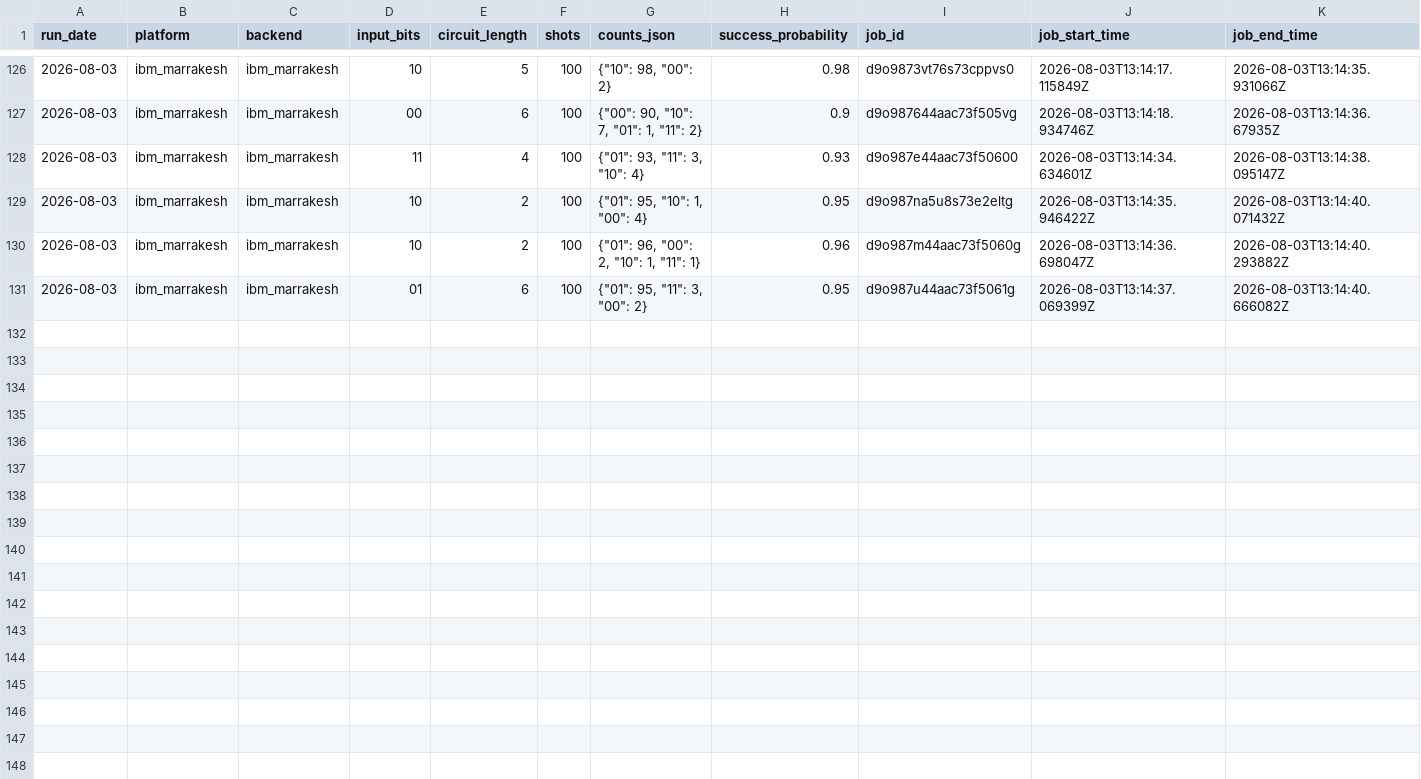
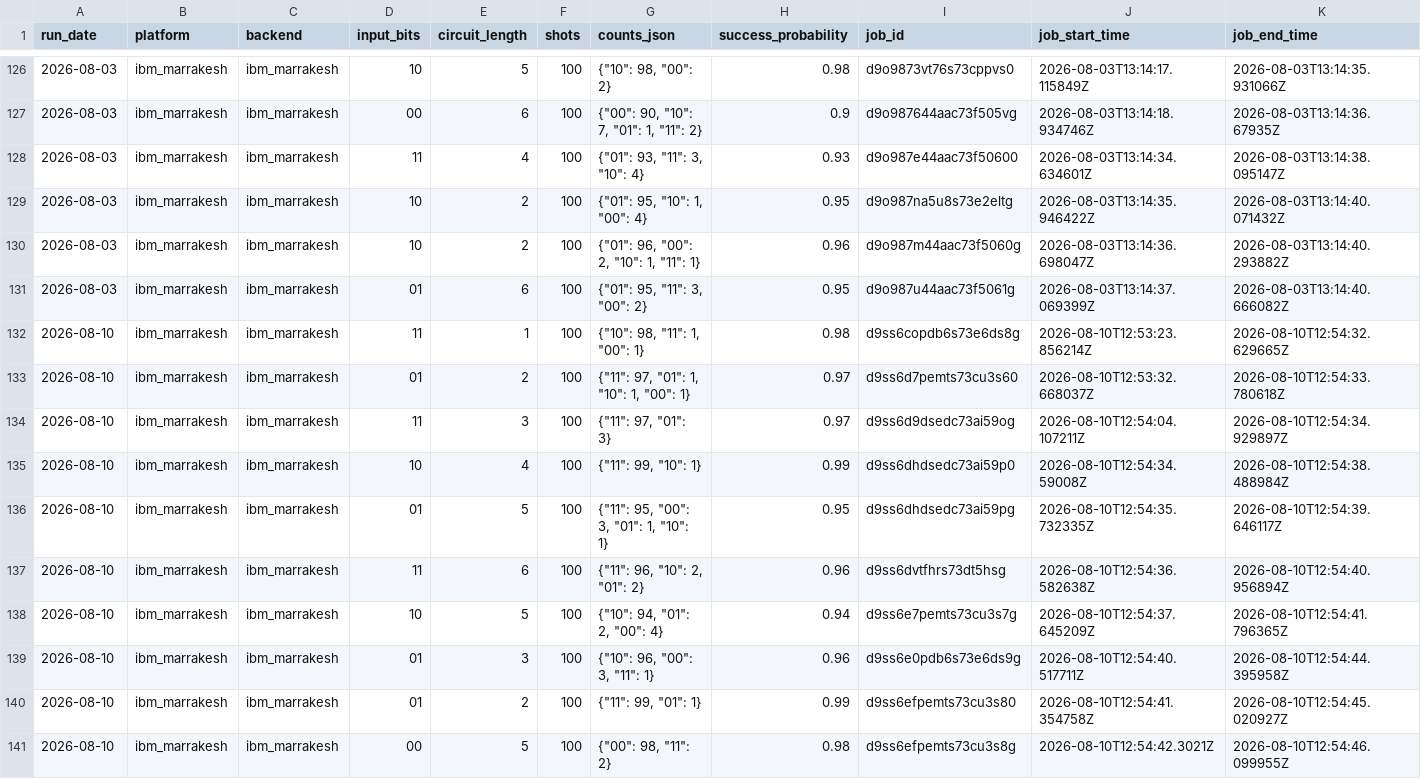
Before and after one commit to InsightSoftmax/quantum-stability, a CSV file: data/ibm_marrakesh/results.csv, drawn as a sheet; only a part is shown, gaps mark what is left out; rows hold the shown columns only; the diff names each change by its address in the sheet, - before the commit and + after, or states it on an @@ line.

```diff
--- a/data/ibm_marrakesh/results.csv
+++ b/data/ibm_marrakesh/results.csv
+row 132: 2026-08-10 | ibm_marrakesh | ibm_marrakesh | 11 | 1 | 100 | {"10": 98, "11": 1, "00": 1} | 0.98 | d9ss6copdb6s73e6ds8g | 2026-08-10T12:53:23.856214Z | 2026-08-10T12:54:32.629665Z
+row 133: 2026-08-10 | ibm_marrakesh | ibm_marrakesh | 01 | 2 | 100 | {"11": 97, "01": 1, "10": 1, "00": 1} | 0.97 | d9ss6d7pemts73cu3s60 | 2026-08-10T12:53:32.668037Z | 2026-08-10T12:54:33.780618Z
+row 134: 2026-08-10 | ibm_marrakesh | ibm_marrakesh | 11 | 3 | 100 | {"11": 97, "01": 3} | 0.97 | d9ss6d9dsedc73ai59og | 2026-08-10T12:54:04.107211Z | 2026-08-10T12:54:34.929897Z
+row 135: 2026-08-10 | ibm_marrakesh | ibm_marrakesh | 10 | 4 | 100 | {"11": 99, "10": 1} | 0.99 | d9ss6dhdsedc73ai59p0 | 2026-08-10T12:54:34.59008Z | 2026-08-10T12:54:38.488984Z
+row 136: 2026-08-10 | ibm_marrakesh | ibm_marrakesh | 01 | 5 | 100 | {"11": 95, "00": 3, "01": 1, "10": 1} | 0.95 | d9ss6dhdsedc73ai59pg | 2026-08-10T12:54:35.732335Z | 2026-08-10T12:54:39.646117Z
+row 137: 2026-08-10 | ibm_marrakesh | ibm_marrakesh | 11 | 6 | 100 | {"11": 96, "10": 2, "01": 2} | 0.96 | d9ss6dvtfhrs73dt5hsg | 2026-08-10T12:54:36.582638Z | 2026-08-10T12:54:40.956894Z
+row 138: 2026-08-10 | ibm_marrakesh | ibm_marrakesh | 10 | 5 | 100 | {"10": 94, "01": 2, "00": 4} | 0.94 | d9ss6e7pemts73cu3s7g | 2026-08-10T12:54:37.645209Z | 2026-08-10T12:54:41.796365Z
+row 139: 2026-08-10 | ibm_marrakesh | ibm_marrakesh | 01 | 3 | 100 | {"10": 96, "00": 3, "11": 1} | 0.96 | d9ss6e0pdb6s73e6ds9g | 2026-08-10T12:54:40.517711Z | 2026-08-10T12:54:44.395958Z
+row 140: 2026-08-10 | ibm_marrakesh | ibm_marrakesh | 01 | 2 | 100 | {"11": 99, "01": 1} | 0.99 | d9ss6efpemts73cu3s80 | 2026-08-10T12:54:41.354758Z | 2026-08-10T12:54:45.020927Z
+row 141: 2026-08-10 | ibm_marrakesh | ibm_marrakesh | 00 | 5 | 100 | {"00": 98, "11": 2} | 0.98 | d9ss6efpemts73cu3s8g | 2026-08-10T12:54:42.3021Z | 2026-08-10T12:54:46.099955Z
```
Also changed, not shown: data/ibm_pittsburgh/results.csv, 2 other files.
